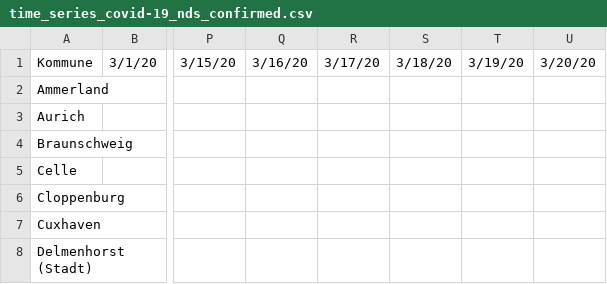
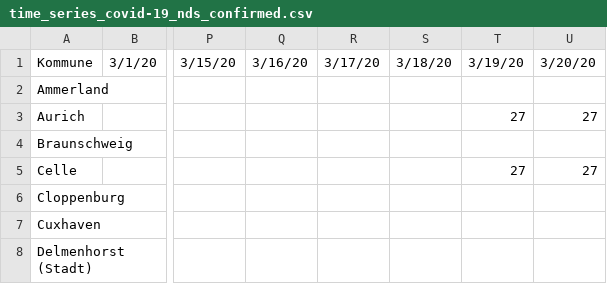
Before and after one commit to codeforosnabrueck/COVID-19-NDS, a CSV file: time_series/time_series_covid-19_nds_confirmed.csv, drawn as a sheet; only a part is shown, gaps mark what is left out; the diff names each change by its address in the sheet, - before the commit and + after, or states it on an @@ line.

```diff
--- a/time_series/time_series_covid-19_nds_confirmed.csv
+++ b/time_series/time_series_covid-19_nds_confirmed.csv
-T3: (empty)
+T3: 27
-U3: (empty)
+U3: 27
-T5: (empty)
+T5: 27
-U5: (empty)
+U5: 27
```
Also changed, not shown: 9 other files.
